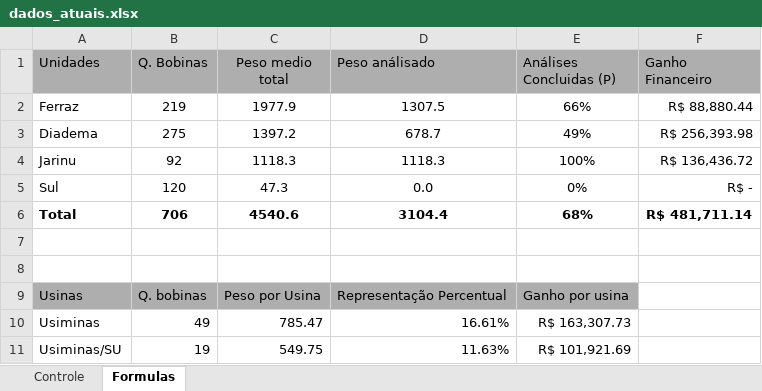
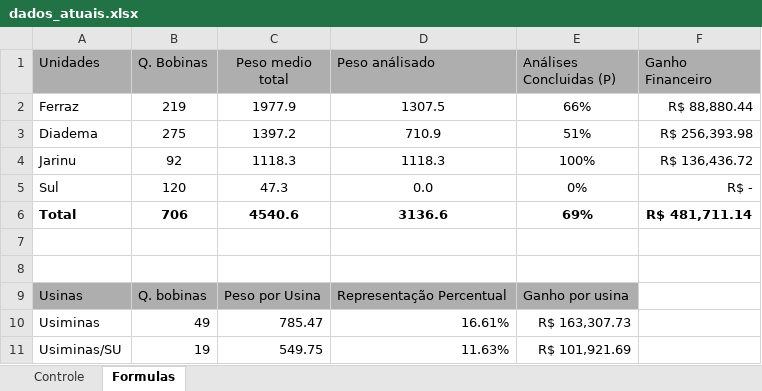
Before and after one commit to GabrielGustavoDeSouza/dashboard-bobinas, an Excel workbook: data/dados_atuais.xlsx, sheet Formulas, drawn as a sheet; only a part is shown; values as stored, in another font and other column widths than the file's, no borders; the diff names each change by its address in the sheet, - before the commit and + after, or states it on an @@ line.

```diff
--- a/data/dados_atuais.xlsx (sheet Formulas)
+++ b/data/dados_atuais.xlsx (sheet Formulas)
-D3 (Peso análisado): 678.7
+D3 (Peso análisado): 710.9
-E3 (Análises Concluidas (P)): 49%
+E3 (Análises Concluidas (P)): 51%
-D6 (Peso análisado): 3104.4
+D6 (Peso análisado): 3136.6
-E6 (Análises Concluidas (P)): 68%
+E6 (Análises Concluidas (P)): 69%
```
Also changed, not shown: sheet Controle, hidden cells, charts or pictures.
